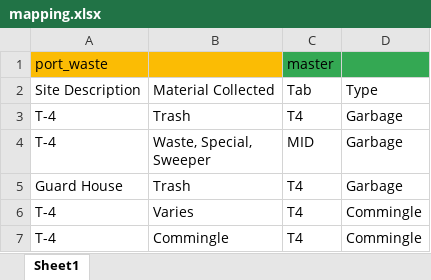
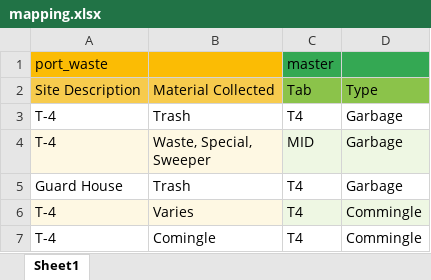
Before and after one commit to williammcintosh/WMT_excel_merger, an Excel workbook: mapping.xlsx, sheet Sheet1, drawn as a sheet; values as stored, in another font and other column widths than the file's, no borders; charts and pictures and table styles not drawn; the diff names each change by its address in the sheet, - before the commit and + after, or states it on an @@ line.

```diff
--- a/mapping.xlsx (sheet Sheet1)
+++ b/mapping.xlsx (sheet Sheet1)
-A2:B2 fill: none
+A2:B2 fill: #F7CB4D
-C2:D2 fill: none
+C2:D2 fill: #8BC34A
-A4:B4 fill: none
+A4:B4 fill: #FEF8E3
-C4:D4 fill: none
+C4:D4 fill: #EEF7E3
-A6:B6 fill: none
+A6:B6 fill: #FEF8E3
-C6:D6 fill: none
+C6:D6 fill: #EEF7E3
-B7: Commingle
+B7: Comingle
```
Also changed, not shown: charts or pictures, 2 other files.
